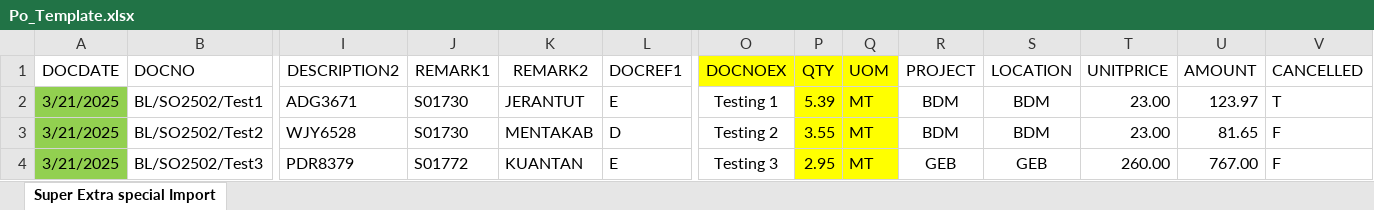
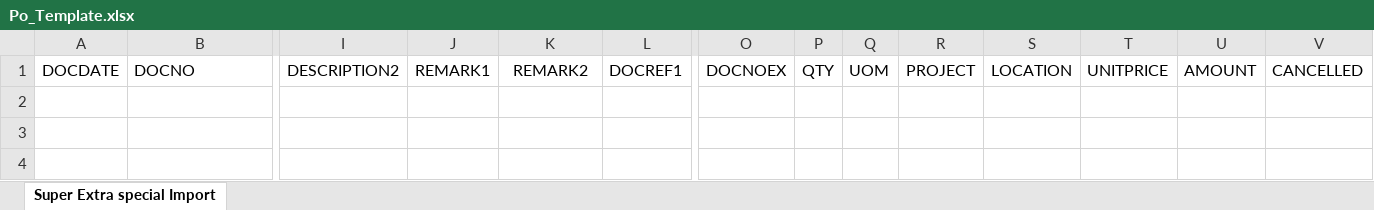
Before and after one commit to speedjin1995/syncweigh-pro, an Excel workbook: template/Po_Template.xlsx, sheet Super Extra special Import, drawn as a sheet; only a part is shown, gaps mark what is left out; values as stored, in another font and other column widths than the file's, no borders; rows hold the shown columns only; the diff names each change by its address in the sheet, - before the commit and + after, or states it on an @@ line.

```diff
--- a/template/Po_Template.xlsx (sheet Super Extra special Import)
+++ b/template/Po_Template.xlsx (sheet Super Extra special Import)
-O1:Q1 fill: #FFFF00
+O1:Q1 fill: none
-row 2: 3/21/2025 | BL/SO2502/Test1 | ADG3671 | S01730 | JERANTUT | E | Testing 1 | 5.39 | MT | BDM | BDM | 23.00 | 123.97 | T
-row 3: 3/21/2025 | BL/SO2502/Test2 | WJY6528 | S01730 | MENTAKAB | D | Testing 2 | 3.55 | MT | BDM | BDM | 23.00 | 81.65 | F
-row 4: 3/21/2025 | BL/SO2502/Test3 | PDR8379 | S01772 | KUANTAN | E | Testing 3 | 2.95 | MT | GEB | GEB | 260.00 | 767.00 | F
```
Also changed, not shown: 2 other files.
